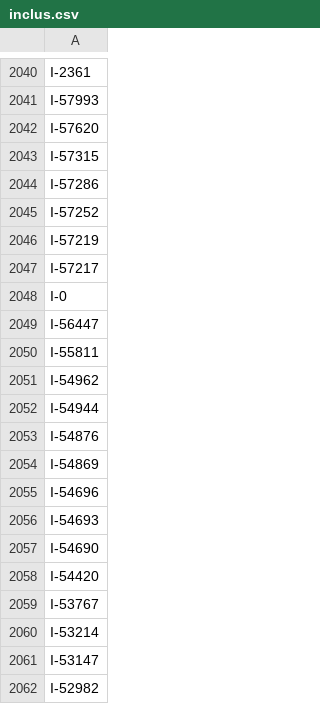
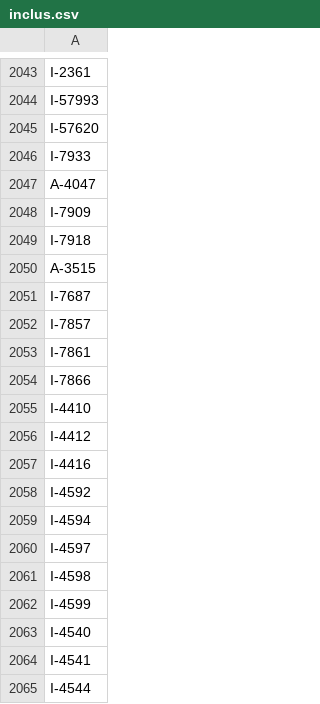
Before and after one commit to balticclub1/Datami, a CSV file: inclus.csv, drawn as a sheet; only a part is shown, gaps mark what is left out; the shorter side is filled out with more unchanged rows; the diff covers the shown part only.

```diff
--- a/inclus.csv
+++ b/inclus.csv
@@ -2042 +2045,21 @@ I-57993
 I-57620
+I-7933
+A-4047
+I-7909
+I-7918
+A-3515
+I-7687
+I-7857
+I-7861
+I-7866
+I-4410
+I-4412
+I-4416
+I-4592
+I-4594
+I-4597
+I-4598
+I-4599
+I-4540
+I-4541
+I-4544
```
Also changed, not shown: 105 added rows and 3 edited cells elsewhere in this file.
